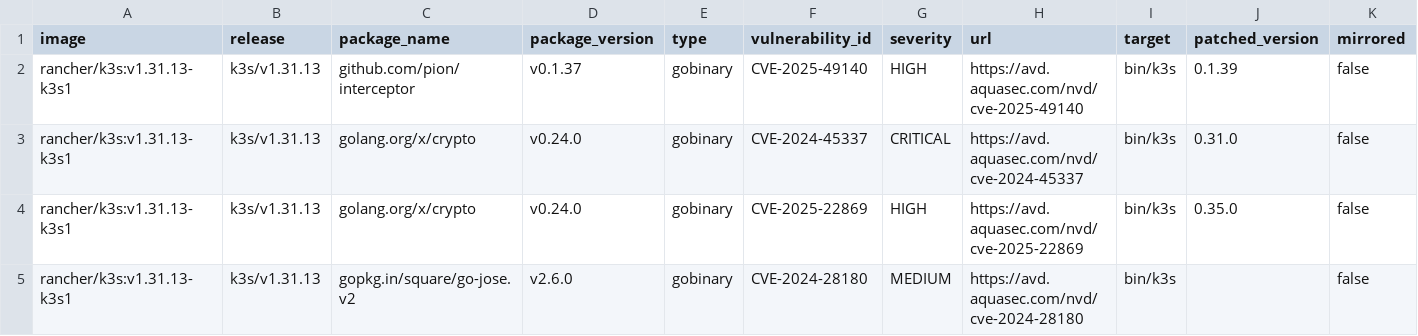
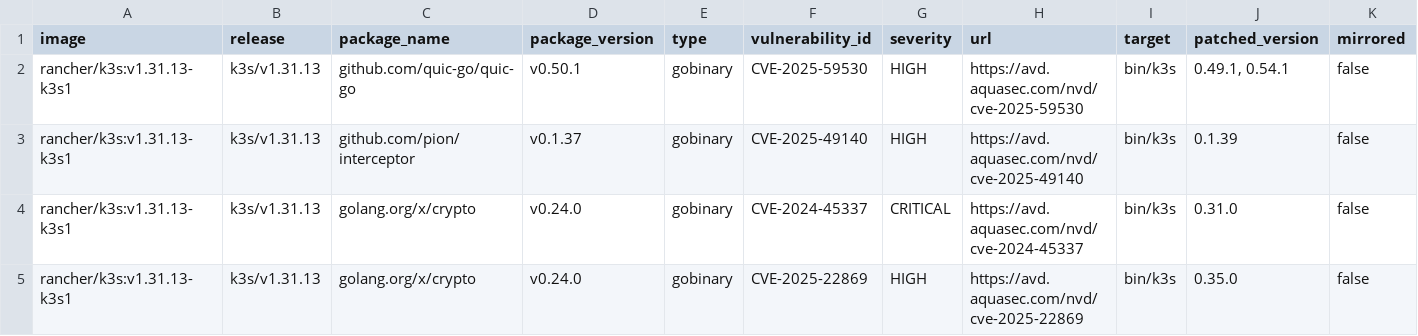
Before and after one commit to k3s-io/scans, a CSV file: docs/csv/report-k3s-v1.31.13-cves.csv, drawn as a sheet; only a part is shown; the shorter side is filled out with more unchanged rows; rows hold the shown columns only; the diff names each change by its address in the sheet, - before the commit and + after, or states it on an @@ line.

```diff
--- a/docs/csv/report-k3s-v1.31.13-cves.csv
+++ b/docs/csv/report-k3s-v1.31.13-cves.csv
+row 2: rancher/k3s:v1.31.13-k3s1 | k3s/v1.31.13 | github.com/quic-go/quic-go | v0.50.1 | gobinary | CVE-2025-59530 | HIGH | https://avd.aquasec.com/nvd/cve-2025-59530 | bin/k3s | 0.49.1, 0.54.1 | false
```
Also changed, not shown: docs/csv/report-k3s-v1.32.9-cves.csv, docs/csv/report-k3s-v1.33.5-cves.csv, 10 other files.
